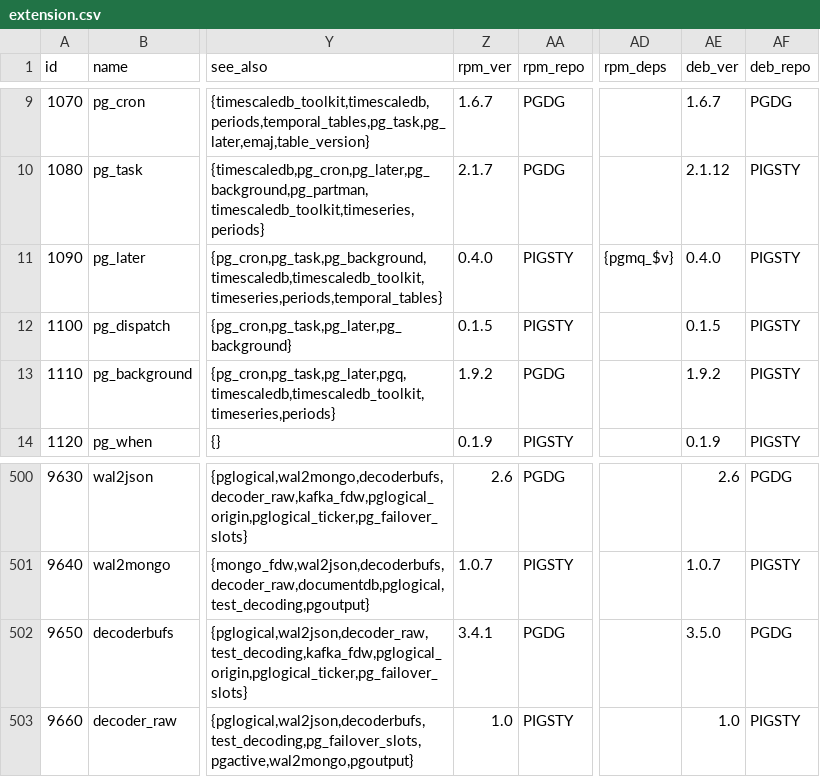
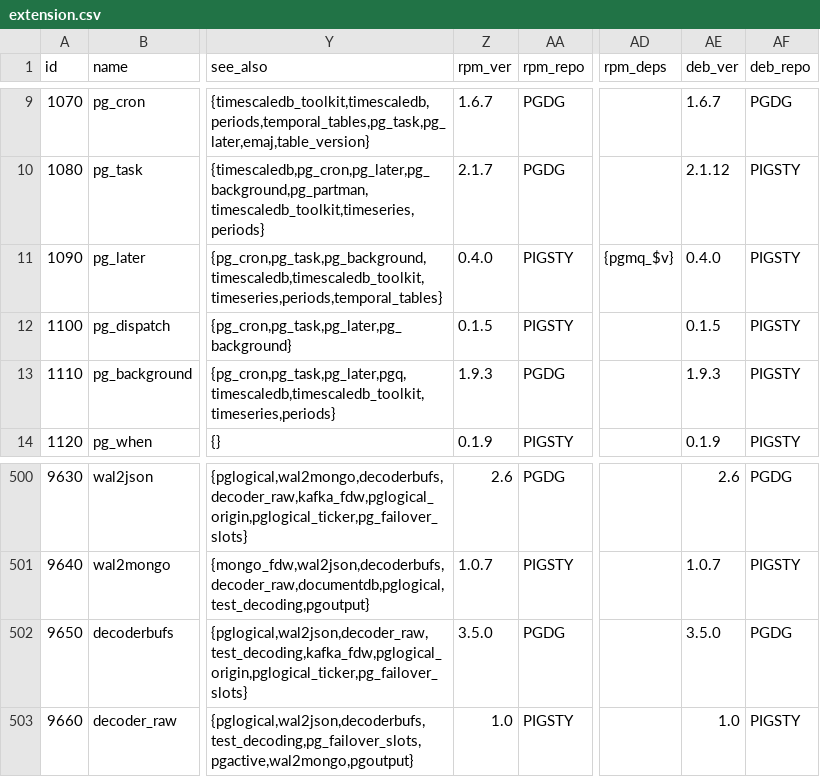
Before and after one commit to pgsty/pgext, a CSV file: db/extension.csv, drawn as a sheet; only a part is shown, gaps mark what is left out; the diff names each change by its address in the sheet, - before the commit and + after, or states it on an @@ line.

Commit message:
update extension list

```diff
--- a/db/extension.csv
+++ b/db/extension.csv
-Z13 (rpm_ver): 1.9.2
+Z13 (rpm_ver): 1.9.3
-AE13 (deb_ver): 1.9.2
+AE13 (deb_ver): 1.9.3
-Z502 (rpm_ver): 3.4.1
+Z502 (rpm_ver): 3.5.0
```
Also changed, not shown: 51 other files.
